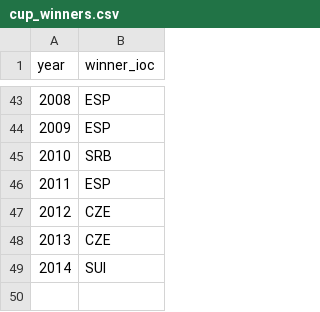
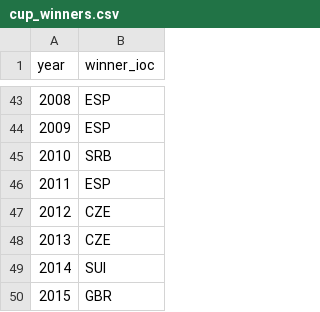
Before and after one commit to chrishanretty/tennis_atp, a CSV file: cup_winners.csv, drawn as a sheet; only a part is shown, gaps mark what is left out; the diff names each change by its address in the sheet, - before the commit and + after, or states it on an @@ line.

```diff
--- a/cup_winners.csv
+++ b/cup_winners.csv
+row 50: 2015 | GBR
```
Also changed, not shown: 1 other file.
